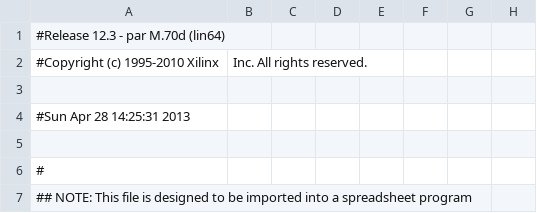
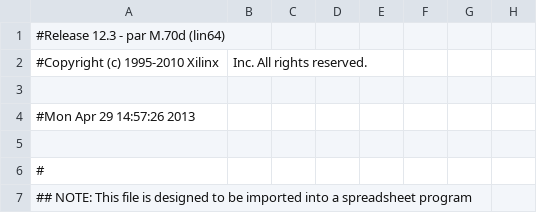
Before and after one commit to clems4ever/insasheep_the_dark_side, a CSV file: boards/digilent-nexys3/system-routed_pad.csv, drawn as a sheet; only a part is shown; the diff names each change by its address in the sheet, - before the commit and + after, or states it on an @@ line.

```diff
--- a/boards/digilent-nexys3/system-routed_pad.csv
+++ b/boards/digilent-nexys3/system-routed_pad.csv
-A4: #Sun Apr 28 14:25:31 2013
+A4: #Mon Apr 29 14:57:26 2013
```
Also changed, not shown: 39 other files.
